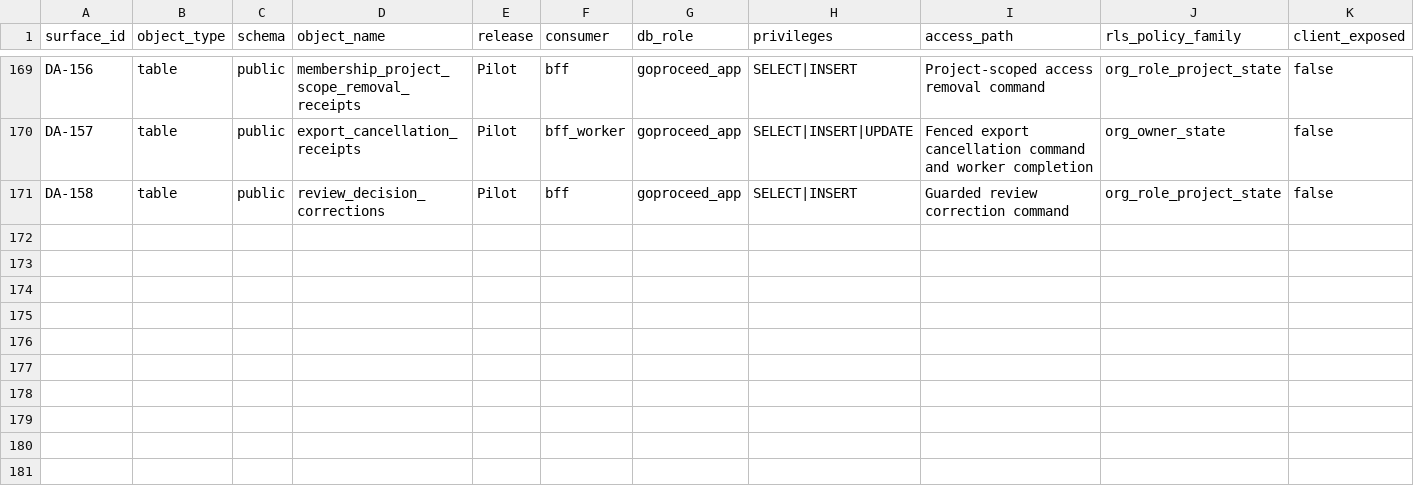
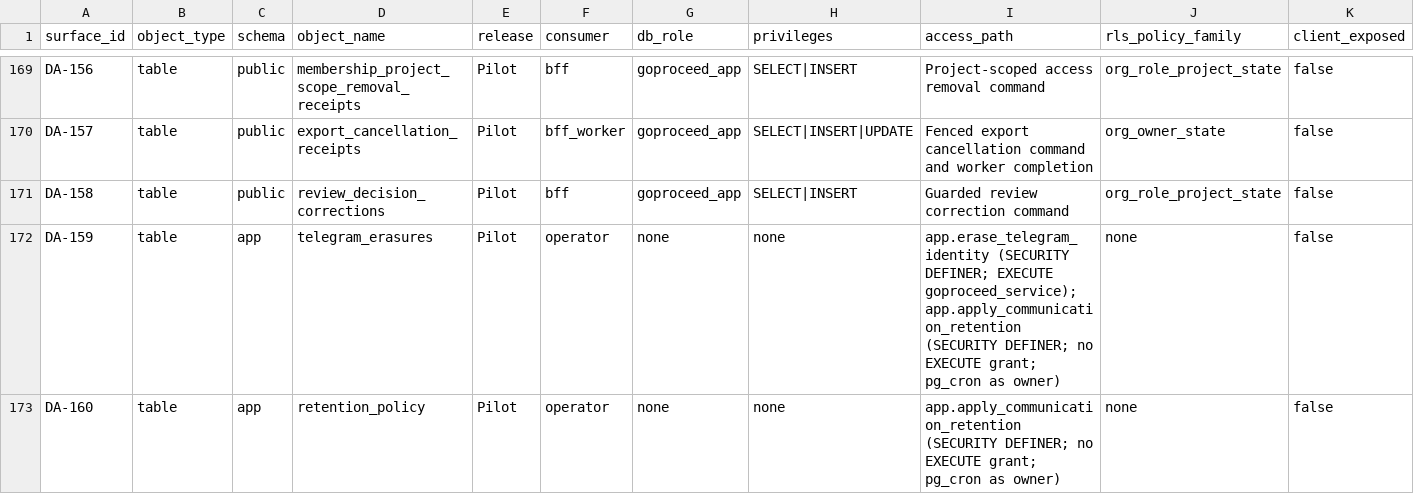
Before and after one commit to akisly/go-proceed, a CSV file: technical/data-access-surface.csv, drawn as a sheet; only a part is shown, gaps mark what is left out; rows hold the shown columns only; the diff names each change by its address in the sheet, - before the commit and + after, or states it on an @@ line.

```diff
--- a/technical/data-access-surface.csv
+++ b/technical/data-access-surface.csv
+row 172: DA-159 | table | app | telegram_erasures | Pilot | operator | none | none | app.erase_telegram_identity (SECURITY DEFINER; EXECUTE goproceed_service); app.apply_communication_retention (SECURITY DEFINER; no EXECUTE grant; pg_cron as owner) | none | false
+row 173: DA-160 | table | app | retention_policy | Pilot | operator | none | none | app.apply_communication_retention (SECURITY DEFINER; no EXECUTE grant; pg_cron as owner) | none | false
```
Also changed, not shown: technical/database/invariant-catalog.csv, 4 other files.
